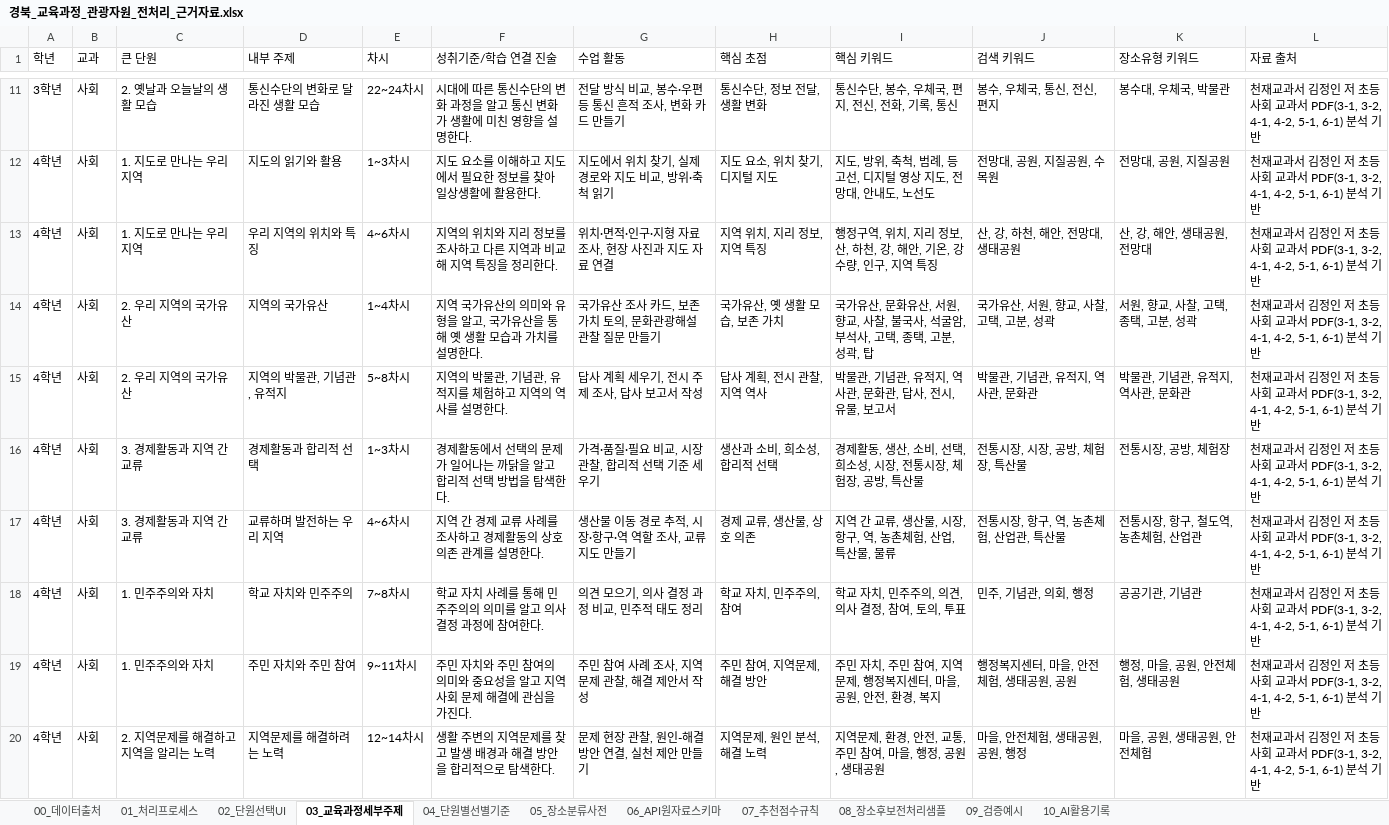
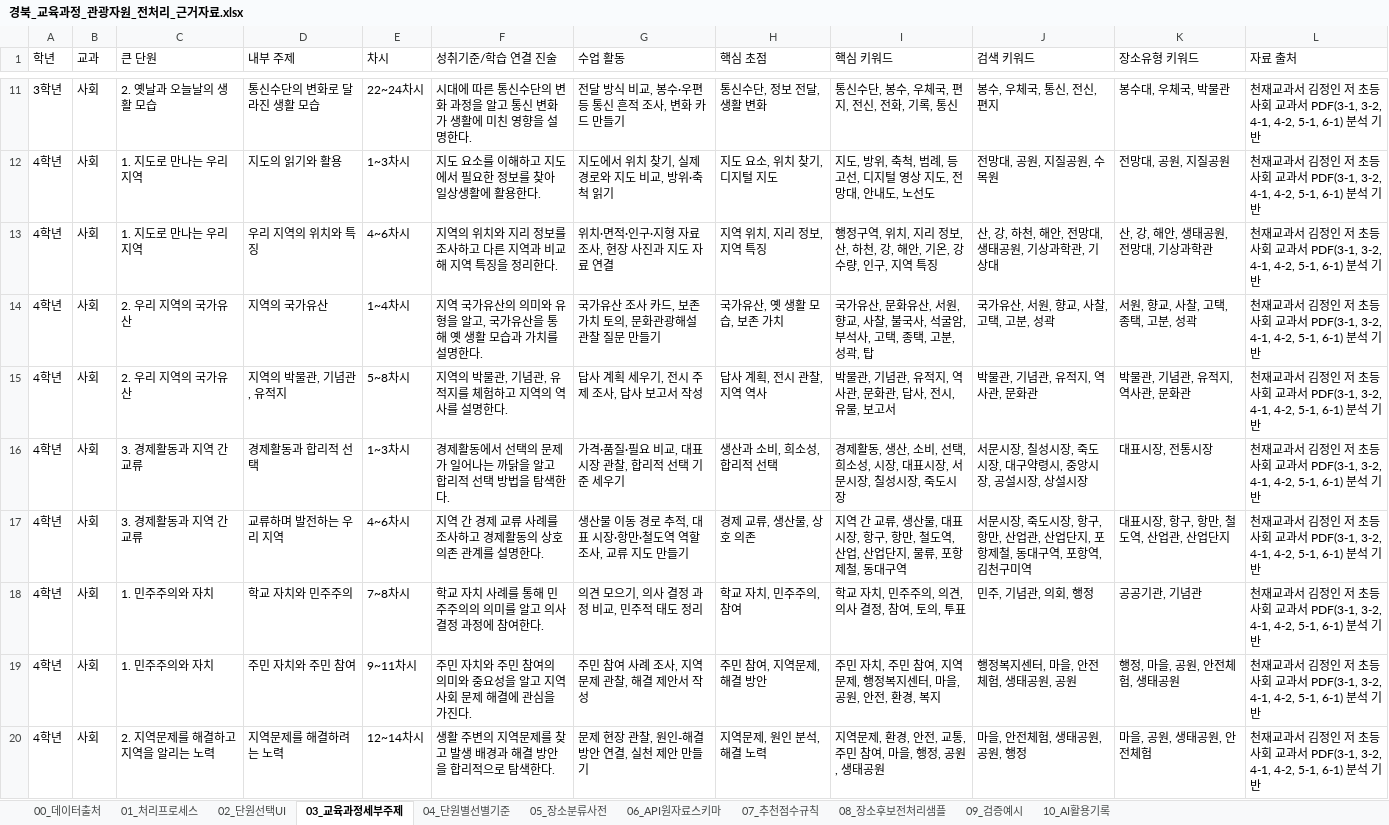
Before and after one commit to foryou53000-cmd/Public-data, an Excel workbook: 경북_교육과정_관광자원_전처리_근거자료.xlsx, sheet 03_교육과정세부주제, drawn as a sheet; only a part is shown, gaps mark what is left out; values as stored, in another font and other column widths than the file's, no borders; the diff covers the shown part only; the diff names each change by its address in the sheet, - before the commit and + after, or states it on an @@ line.

```diff
--- a/경북_교육과정_관광자원_전처리_근거자료.xlsx (sheet 03_교육과정세부주제)
+++ b/경북_교육과정_관광자원_전처리_근거자료.xlsx (sheet 03_교육과정세부주제)
-J13 (검색 키워드): 산, 강, 하천, 해안, 전망대, 생태공원
+J13 (검색 키워드): 산, 강, 하천, 해안, 전망대, 생태공원, 기상과학관, 기상대
-K13 (장소유형 키워드): 산, 강, 해안, 생태공원, 전망대
+K13 (장소유형 키워드): 산, 강, 해안, 생태공원, 전망대, 기상과학관
-G16 (수업 활동): 가격·품질·필요 비교, 시장 관찰, 합리적 선택 기준 세우기
+G16 (수업 활동): 가격·품질·필요 비교, 대표 시장 관찰, 합리적 선택 기준 세우기
-I16 (핵심 키워드): …, 시장, 전통시장, 체험장, 공방, 특산물
+I16 (핵심 키워드): …, 시장, 대표시장, 서문시장, 칠성시장, 죽도시장
-J16 (검색 키워드): 전통시장, 시장, 공방, 체험장, 특산물
+J16 (검색 키워드): 서문시장, 칠성시장, 죽도시장, 대구약령시, 중앙시장, 공설시장, 상설시장
-K16 (장소유형 키워드): 전통시장, 공방, 체험장
+K16 (장소유형 키워드): 대표시장, 전통시장
-G17 (수업 활동): 생산물 이동 경로 추적, 시장·항구·역 역할 조사, 교류 지도 만들기
+G17 (수업 활동): 생산물 이동 경로 추적, 대표 시장·항만·철도역 역할 조사, 교류 지도 만들기
-I17 (핵심 키워드): …생산물, 시장, 항구, 역, 농촌체험, 산업, 특산물, 물류
+I17 (핵심 키워드): …생산물, 대표시장, 항구, 항만, 철도역, 산업, 산업단지, 물류, 포항제철, 동대구역
-J17 (검색 키워드): 전통시장, 항구, 역, 농촌체험, 산업관, 특산물
+J17 (검색 키워드): 서문시장, 죽도시장, 항구, 항만, 산업관, 산업단지, 포항제철, 동대구역, 포항역, 김천구미역
-K17 (장소유형 키워드): 전통시장, 항구, 철도역, 농촌체험, 산업관
+K17 (장소유형 키워드): 대표시장, 항구, 항만, 철도역, 산업관, 산업단지
```
Also changed, not shown: 15 edited cells elsewhere in this sheet, sheet 05_장소분류사전, sheet 02_단원선택UI, sheet 04_단원별선별기준, sheet 08_장소후보전처리샘플, sheet 09_검증예시, sheet 00_데이터출처, 8 other files.
